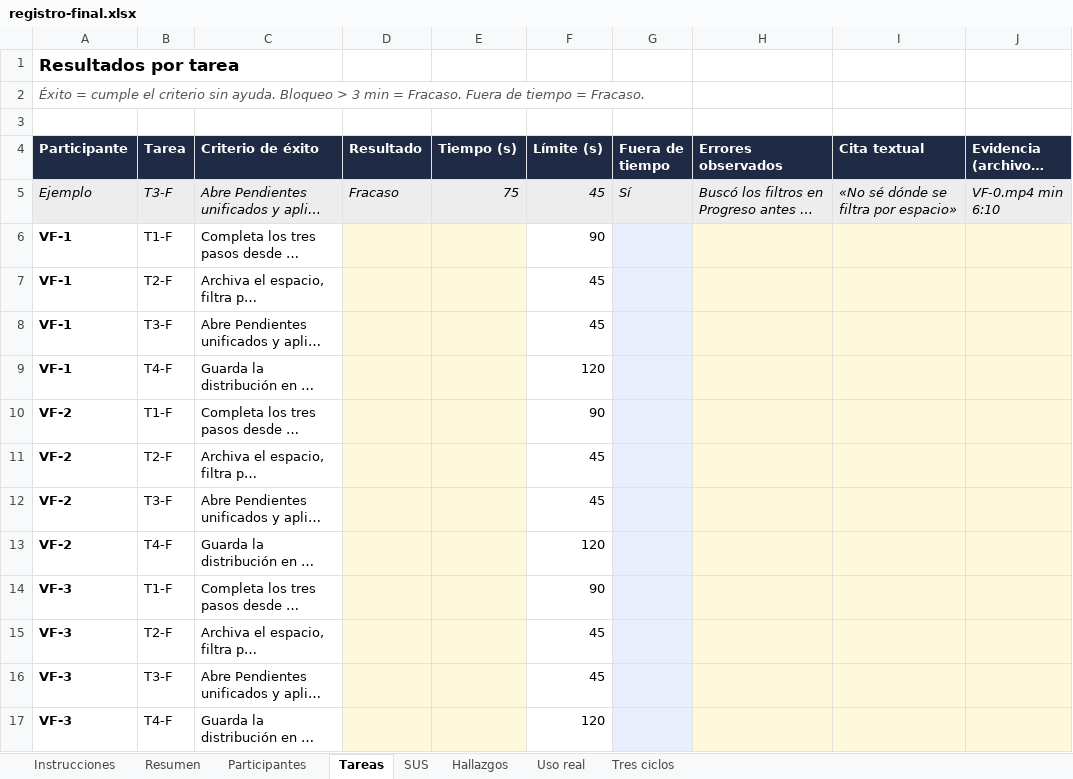
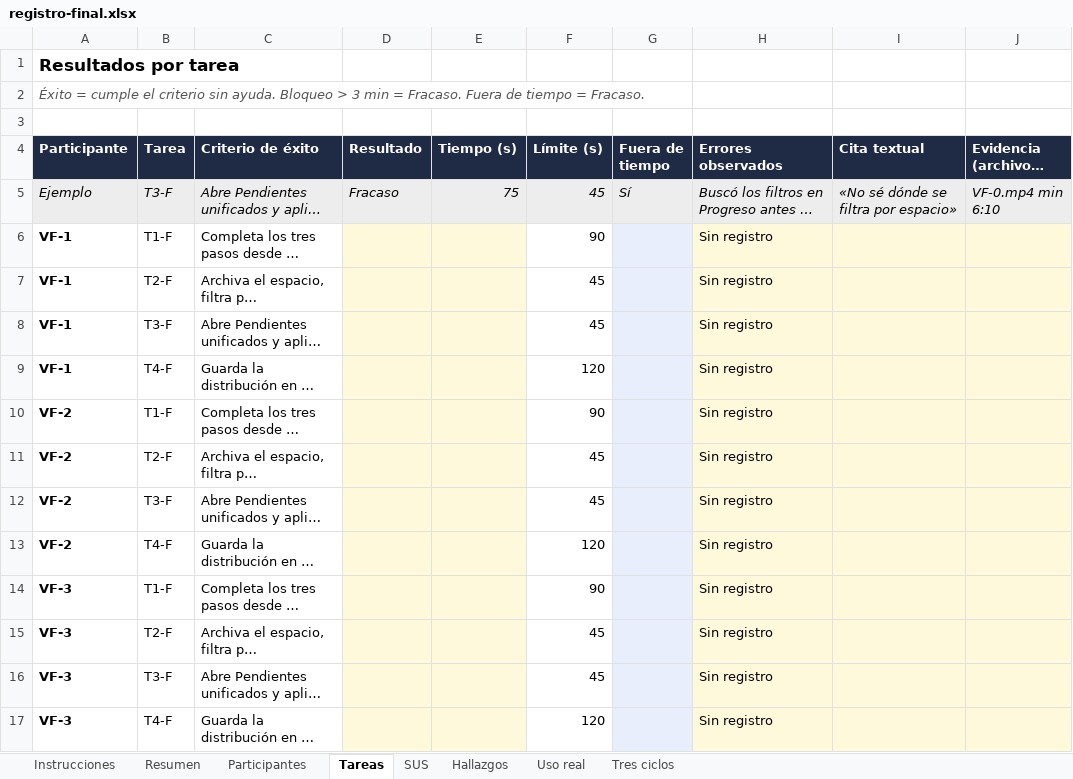
Before and after one commit to JulianaaguirreB/Antilia, an Excel workbook: docs/validacion/registro-final.xlsx, sheet Tareas, drawn as a sheet; only a part is shown; long unchanged cells end in …; values as stored, in another font and other column widths than the file's, no borders; conditional formats not drawn; the diff covers the shown part only; the diff names each change by its address in the sheet, - before the commit and + after, or states it on an @@ line.

Commit message:
docs(qa): tareas del 8 nov sin registro

```diff
--- a/docs/validacion/registro-final.xlsx (sheet Tareas)
+++ b/docs/validacion/registro-final.xlsx (sheet Tareas)
-H6:H17 (Errores observados): (empty)
+H6:H17 (Errores observados): Sin registro
```
Also changed, not shown: 16 edited cells elsewhere in this sheet, sheet Instrucciones, sheet Tres ciclos.
